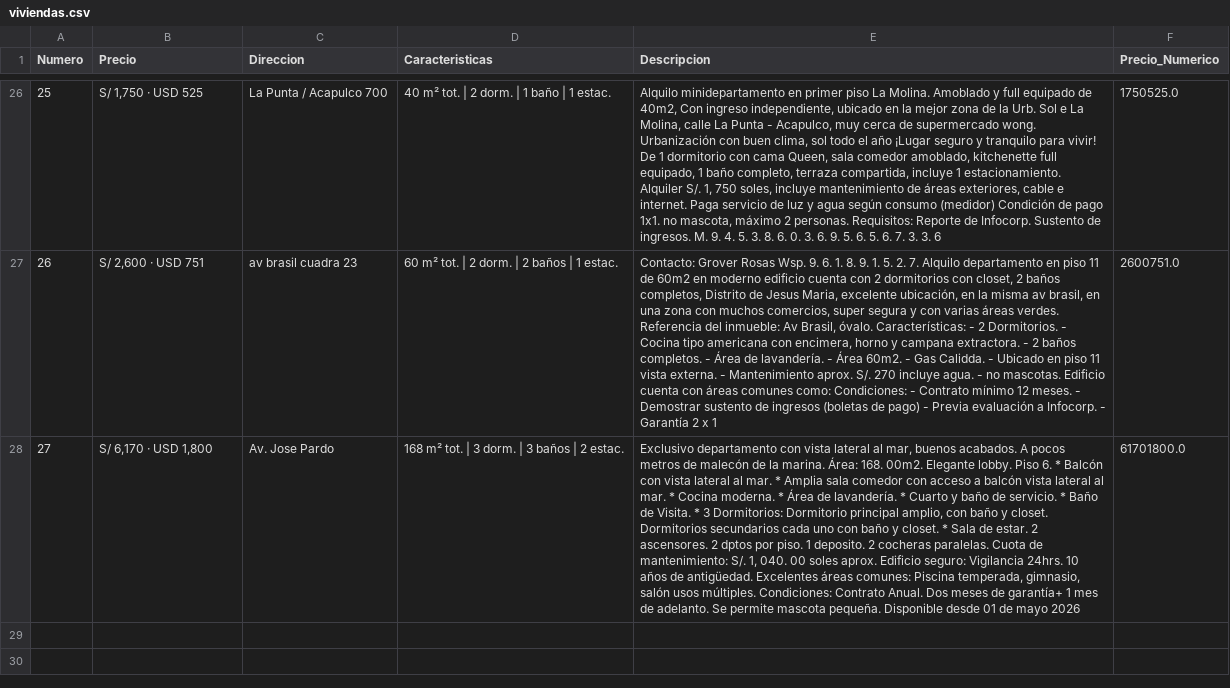
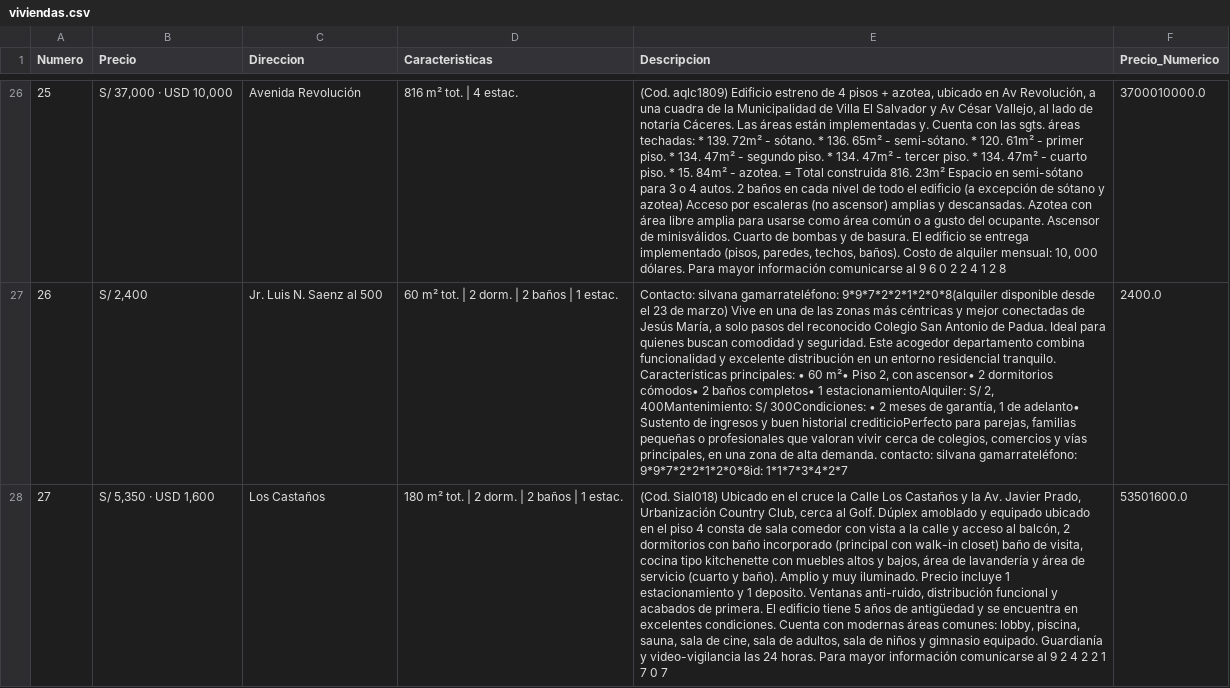
Before and after one commit to LuisF3381/ScrapeCraft, a CSV file: latest/viviendas_adonde/viviendas.csv, drawn as a sheet; only a part is shown, gaps mark what is left out; the diff covers the shown part only; the diff names each change by its address in the sheet, - before the commit and + after, or states it on an @@ line.

```diff
--- a/latest/viviendas_adonde/viviendas.csv
+++ b/latest/viviendas_adonde/viviendas.csv
-B26 (Precio): S/ 1,750 · USD 525
+B26 (Precio): S/ 37,000 · USD 10,000
-C26 (Direccion): La Punta / Acapulco 700
+C26 (Direccion): Avenida Revolución
-D26 (Caracteristicas): 40 m² tot. | 2 dorm. | 1 baño | 1 estac.
+D26 (Caracteristicas): 816 m² tot. | 4 estac.
-E26 (Descripcion): Alquilo minidepartamento en primer piso La Molina. Amoblado y full equipado de 40m2, Con ingreso independiente, ubicado en la mejor zona de la Urb. Sol e La Molina, calle La Punta - Acapulco, muy cerca de supermercado wong. Urbanización con buen clima, sol todo el año ¡Lugar seguro y tranquilo para vivir! De 1 dormitorio con cama Queen, sala comedor amoblado, kitchenette full equipado, 1 baño completo, terraza compartida, incluye 1 estacionamiento. Alquiler S/. 1, 750 soles, incluye mantenimiento de áreas exteriores, cable e internet. Paga servicio de luz y agua según consumo (medidor) Condición de pago 1x1. no mascota, máximo 2 personas. Requisitos: Reporte de Infocorp. Sustento de ingresos. M. 9. 4. 5. 3. 8. 6. 0. 3. 6. 9. 5. 6. 5. 6. 7. 3. 3. 6
+E26 (Descripcion): (Cod. aqlc1809) Edificio estreno de 4 pisos + azotea, ubicado en Av Revolución, a una cuadra de la Municipalidad de Villa El Salvador y Av César Vallejo, al lado de notaría Cáceres. Las áreas están implementadas y. Cuenta con las sgts. áreas techadas: * 139. 72m² - sótano. * 136. 65m² - semi-sótano. * 120. 61m² - primer piso. * 134. 47m² - segundo piso. * 134. 47m² - tercer piso. * 134. 47m² - cuarto piso. * 15. 84m² - azotea. = Total construida 816. 23m² Espacio en semi-sótano para 3 o 4 autos. 2 baños en cada nivel de todo el edificio (a excepción de sótano y azotea) Acceso por escaleras (no ascensor) amplias y descansadas. Azotea con área libre amplia para usarse como área común o a gusto del ocupante. Ascensor de minisválidos. Cuarto de bombas y de basura. El edificio se entrega implementado (pisos, paredes, techos, baños). Costo de alquiler mensual: 10, 000 dólares. Para mayor información comunicarse al 9 6 0 2 2 4 1 2 8
-F26 (Precio_Numerico): 1750525.0
+F26 (Precio_Numerico): 3700010000.0
-B27 (Precio): S/ 2,600 · USD 751
+B27 (Precio): S/ 2,400
-C27 (Direccion): av brasil cuadra 23
+C27 (Direccion): Jr. Luis N. Saenz al 500
-E27 (Descripcion): Contacto: Grover Rosas Wsp. 9. 6. 1. 8. 9. 1. 5. 2. 7. Alquilo departamento en piso 11 de 60m2 en moderno edificio cuenta con 2 dormitorios con closet, 2 baños completos, Distrito de Jesus Maria, excelente ubicación, en la misma av brasil, en una zona con muchos comercios, super segura y con varias áreas verdes. Referencia del inmueble: Av Brasil, óvalo. Características: - 2 Dormitorios. - Cocina tipo americana con encimera, horno y campana extractora. - 2 baños completos. - Área de lavandería. - Área 60m2. - Gas Calidda. - Ubicado en piso 11 vista externa. - Mantenimiento aprox. S/. 270 incluye agua. - no mascotas. Edificio cuenta con áreas comunes como: Condiciones: - Contrato mínimo 12 meses. - Demostrar sustento de ingresos (boletas de pago) - Previa evaluación a Infocorp. - Garantía 2 x 1
+E27 (Descripcion): Contacto: silvana gamarrateléfono: 9*9*7*2*2*1*2*0*8(alquiler disponible desde el 23 de marzo) Vive en una de las zonas más céntricas y mejor conectadas de Jesús María, a solo pasos del reconocido Colegio San Antonio de Padua. Ideal para quienes buscan comodidad y seguridad. Este acogedor departamento combina funcionalidad y excelente distribución en un entorno residencial tranquilo. Características principales: • 60 m²• Piso 2, con ascensor• 2 dormitorios cómodos• 2 baños completos• 1 estacionamientoAlquiler: S/ 2, 400Mantenimiento: S/ 300Condiciones: • 2 meses de garantía, 1 de adelanto• Sustento de ingresos y buen historial crediticioPerfecto para parejas, familias pequeñas o profesionales que valoran vivir cerca de colegios, comercios y vías principales, en una zona de alta demanda. contacto: silvana gamarrateléfono: 9*9*7*2*2*1*2*0*8id: 1*1*7*3*4*2*7
-F27 (Precio_Numerico): 2600751.0
+F27 (Precio_Numerico): 2400.0
-B28 (Precio): S/ 6,170 · USD 1,800
+B28 (Precio): S/ 5,350 · USD 1,600
-C28 (Direccion): Av. Jose Pardo
+C28 (Direccion): Los Castaños
-D28 (Caracteristicas): 168 m² tot. | 3 dorm. | 3 baños | 2 estac.
+D28 (Caracteristicas): 180 m² tot. | 2 dorm. | 2 baños | 1 estac.
-E28 (Descripcion): Exclusivo departamento con vista lateral al mar, buenos acabados. A pocos metros de malecón de la marina. Área: 168. 00m2. Elegante lobby. Piso 6. * Balcón con vista lateral al mar. * Amplia sala comedor con acceso a balcón vista lateral al mar. * Cocina moderna. * Área de lavandería. * Cuarto y baño de servicio. * Baño de Visita. * 3 Dormitorios: Dormitorio principal amplio, con baño y closet. Dormitorios secundarios cada uno con baño y closet. * Sala de estar. 2 ascensores. 2 dptos por piso. 1 deposito. 2 cocheras paralelas. Cuota de mantenimiento: S/. 1, 040. 00 soles aprox. Edificio seguro: Vigilancia 24hrs. 10 años de antigüedad. Excelentes áreas comunes: Piscina temperada, gimnasio, salón usos múltiples. Condiciones: Contrato Anual. Dos meses de garantía+ 1 mes de adelanto. Se permite mascota pequeña. Disponible desde 01 de mayo 2026
+E28 (Descripcion): (Cod. Sial018) Ubicado en el cruce la Calle Los Castaños y la Av. Javier Prado, Urbanización Country Club, cerca al Golf. Dúplex amoblado y equipado ubicado en el piso 4 consta de sala comedor con vista a la calle y acceso al balcón, 2 dormitorios con baño incorporado (principal con walk-in closet) baño de visita, cocina tipo kitchenette con muebles altos y bajos, área de lavandería y área de servicio (cuarto y baño). Amplio y muy iluminado. Precio incluye 1 estacionamiento y 1 deposito. Ventanas anti-ruido, distribución funcional y acabados de primera. El edificio tiene 5 años de antigüedad y se encuentra en excelentes condiciones. Cuenta con modernas áreas comunes: lobby, piscina, sauna, sala de cine, sala de adultos, sala de niños y gimnasio equipado. Guardianía y video-vigilancia las 24 horas. Para mayor información comunicarse al 9 2 4 2 2 1 7 0 7
-F28 (Precio_Numerico): 61701800.0
+F28 (Precio_Numerico): 53501600.0
```
Also changed, not shown: 120 edited cells elsewhere in this file, 10 other files.
